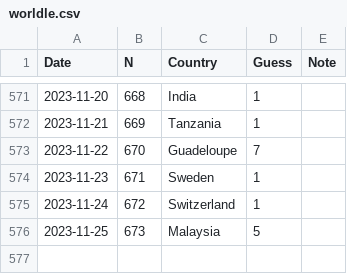
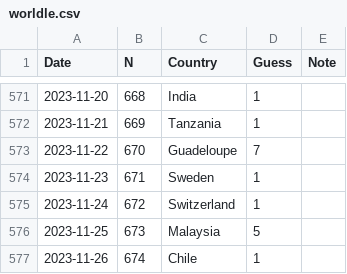
Before and after one commit to spkaluzny/mydata, a CSV file: data/worldle.csv, drawn as a sheet; only a part is shown, gaps mark what is left out; the diff names each change by its address in the sheet, - before the commit and + after, or states it on an @@ line.

Commit message:
Added new observation

```diff
--- a/data/worldle.csv
+++ b/data/worldle.csv
+row 577: 2023-11-26 | 674 | Chile | 1
```
